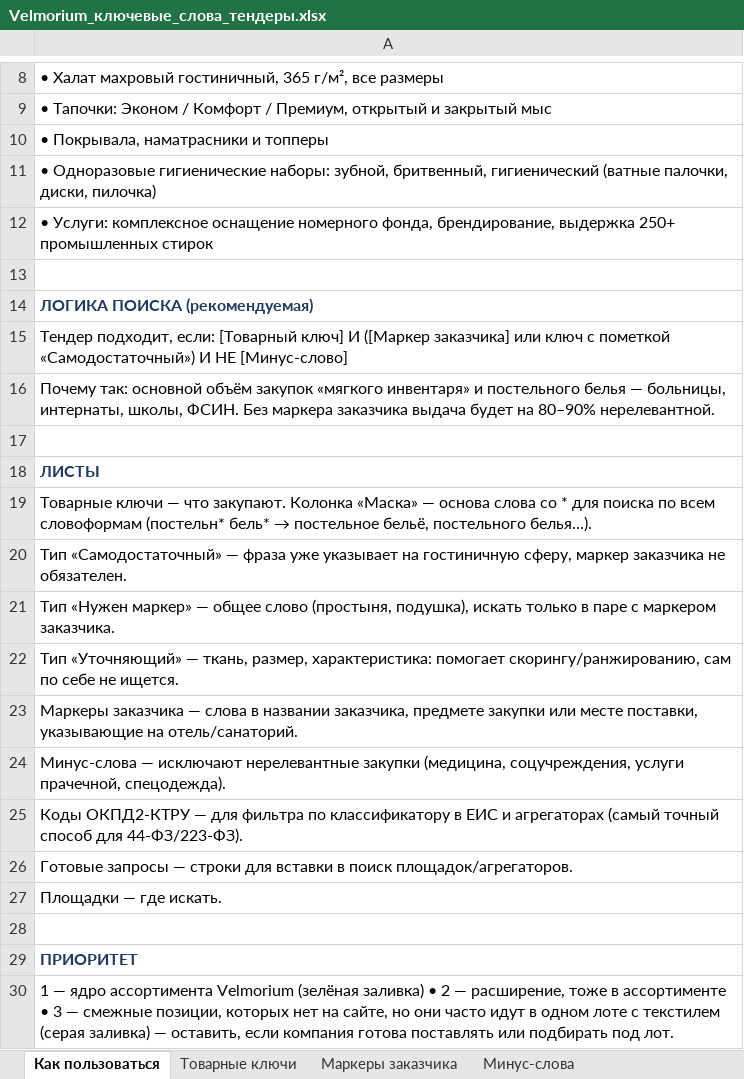
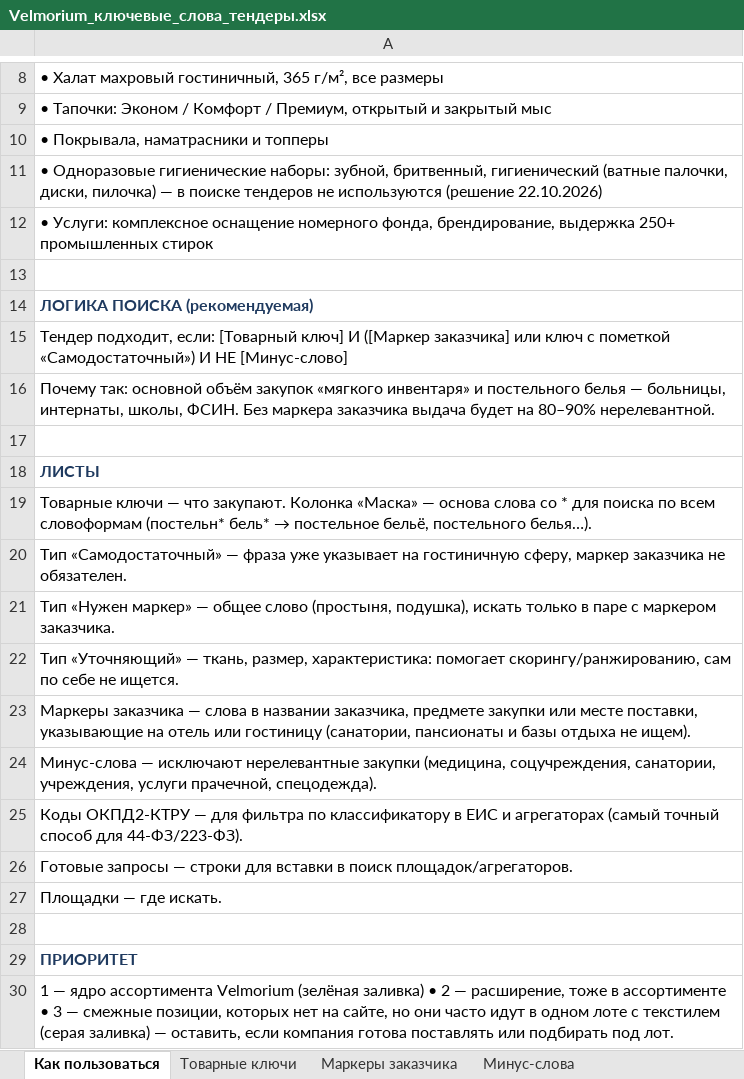
Before and after one commit to samuleevdmitry-web/claud, an Excel workbook: Velmorium_ключевые_слова_тендеры.xlsx, sheet Как пользоваться, drawn as a sheet; only a part is shown, gaps mark what is left out; values as stored, in another font and other column widths than the file's, no borders; the diff names each change by its address in the sheet, - before the commit and + after, or states it on an @@ line.

```diff
--- a/Velmorium_ключевые_слова_тендеры.xlsx (sheet Как пользоваться)
+++ b/Velmorium_ключевые_слова_тендеры.xlsx (sheet Как пользоваться)
-A11: …диски, пилочка)
+A11: …диски, пилочка) — в поиске тендеров не используются (решение 22.10.2026)
-A23: …указывающие на отель/санаторий.
+A23: …указывающие на отель или гостиницу (санатории, пансионаты и базы отдыха не ищем).
-A24: …(медицина, соцучреждения, услуги прачечной,…
+A24: …(медицина, соцучреждения, санатории, учреждения, услуги прачечной,…
```
Also changed, not shown: sheet Маркеры заказчика, sheet Товарные ключи, sheet Минус-слова, sheet Готовые запросы, sheet Коды ОКПД2-КТРУ, 11 other files.
